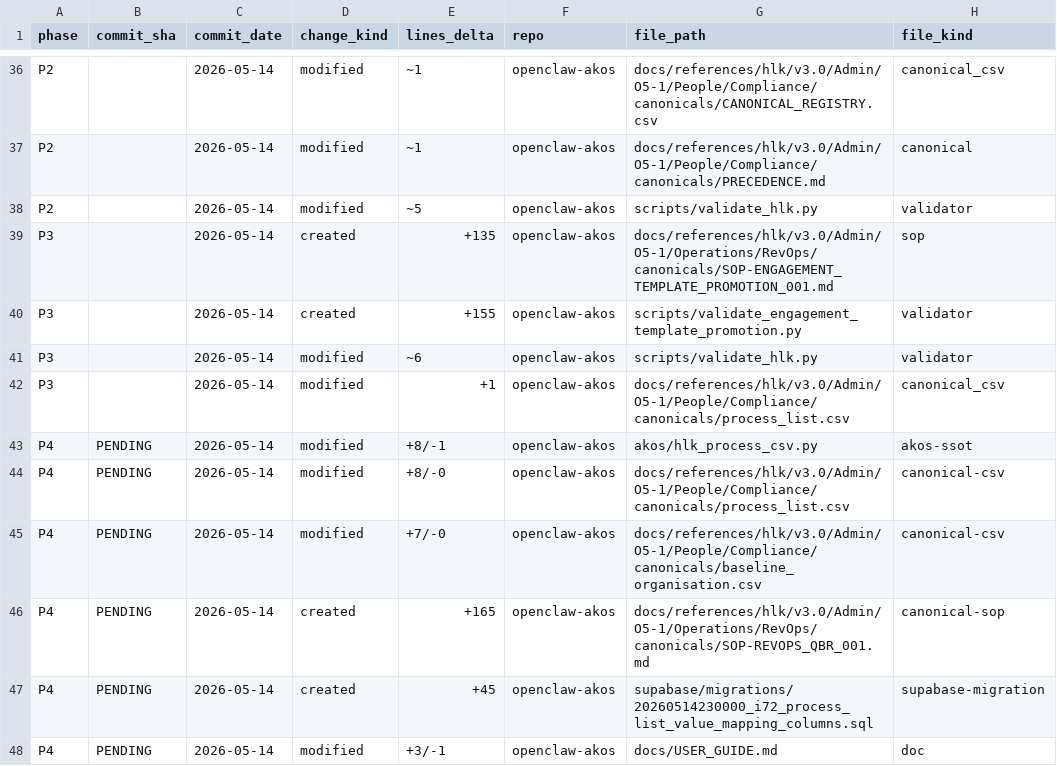
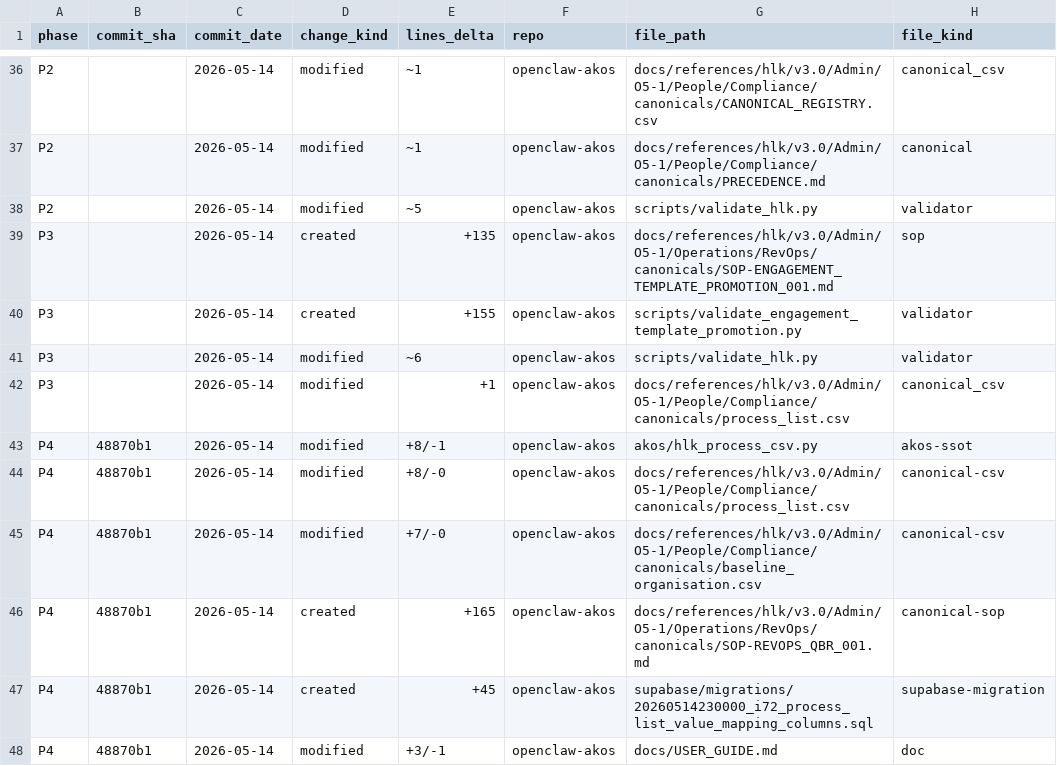
Before and after one commit to FraysaXII/openclaw-akos, a CSV file: docs/wip/planning/72-marketing-area-governance-and-persona-registry-expansion/files-modified.csv, drawn as a sheet; only a part is shown, gaps mark what is left out; the diff names each change by its address in the sheet, - before the commit and + after, or states it on an @@ line.

Commit message:
chore(i72): backfill p4 commit sha 48870b1 to files-modified.csv

```diff
--- a/docs/wip/planning/72-marketing-area-governance-and-persona-registry-expansion/files-modified.csv
+++ b/docs/wip/planning/72-marketing-area-governance-and-persona-registry-expansion/files-modified.csv
-B43:B48 (commit_sha): PENDING
+B43:B48 (commit_sha): 48870b1
```
